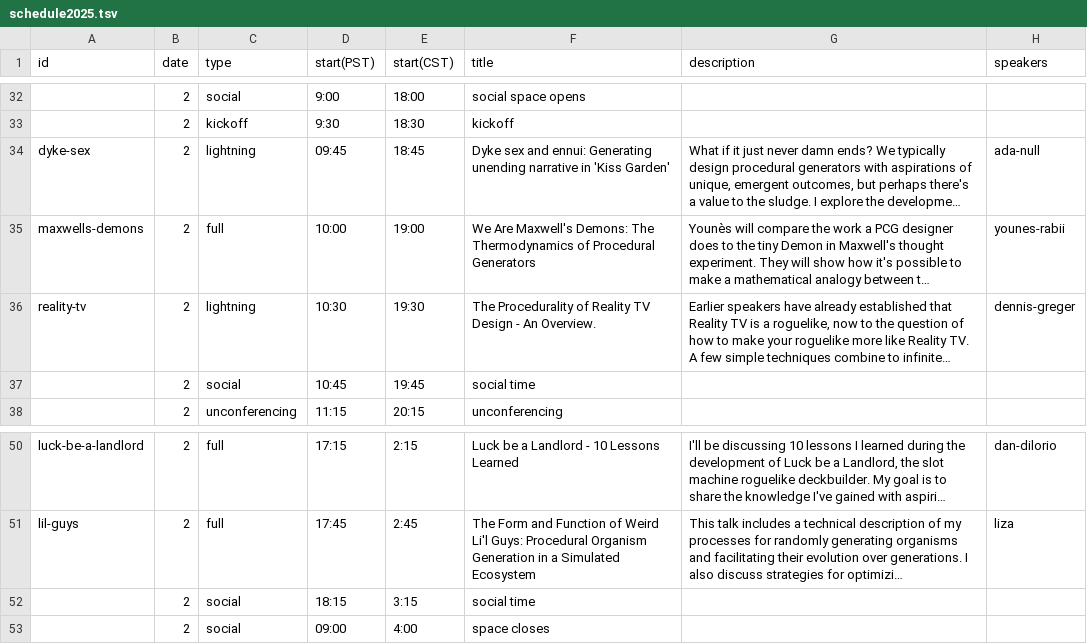
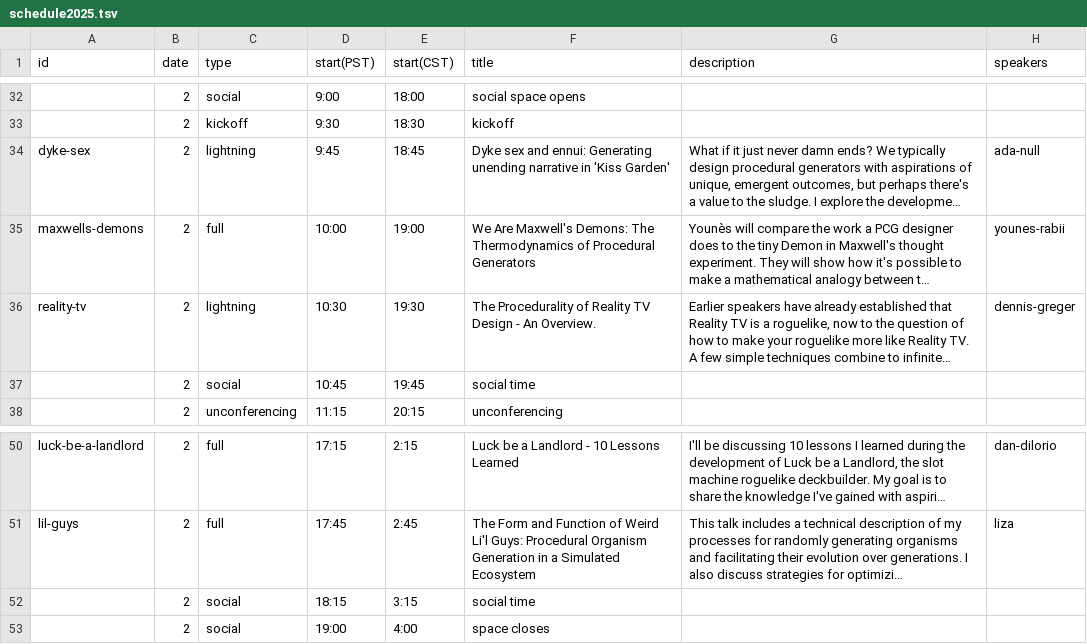
Before and after one commit to Roguelike-Celebration/roguelike.club, a TSV file: docs/schedule2025.tsv, drawn as a sheet; only a part is shown, gaps mark what is left out; long unchanged cells end in …; the diff names each change by its address in the sheet, - before the commit and + after, or states it on an @@ line.

Commit message:
Fix schedule 2025 - Sun close time, "09" vs. "9" style
* Fix the closing time for Sunday to be 19:00, not 09:00.
* Style it "9:45" instead of "09:45" for consistency in the Ada null talk.

```diff
--- a/docs/schedule2025.tsv
+++ b/docs/schedule2025.tsv
-D34 (start(PST)): 09:45
+D34 (start(PST)): 9:45
-D53 (start(PST)): 09:00
+D53 (start(PST)): 19:00
```
